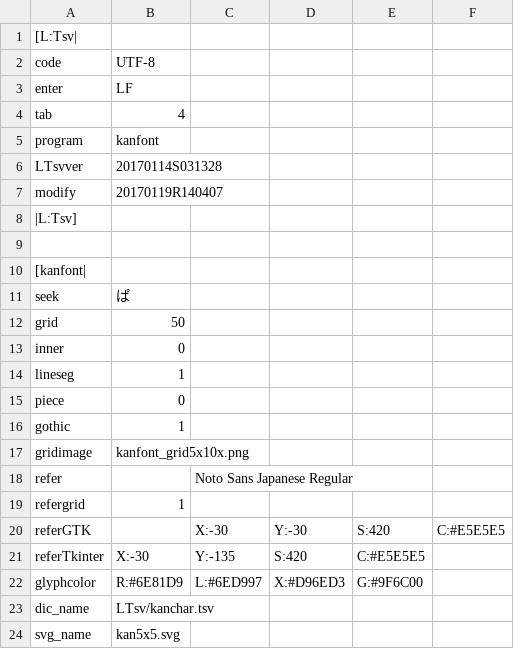
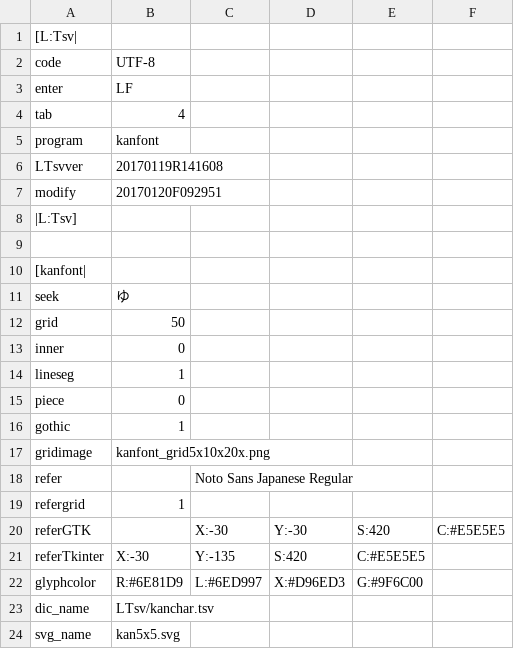
Before and after one commit to ooblog/LTsv10kanedit, a TSV file: kanfont.tsv, drawn as a sheet; only a part is shown.

Commit message:
「5x10xTO5x10x20x.py」でとりあえず「LTsv/LTsv_glyph.py」の「LTsv_glyphSVG5x10x20x()」「LTsv_glyph5x10x20x()」関数テストの所まで。「kanfont.py」などの圧縮アルゴリズム交換はこれから。

```diff
--- a/kanfont.tsv
+++ b/kanfont.tsv
@@ -5,4 +5,4 @@ tab	4
 program	kanfont
-LTsvver	20170114S031328
-modify	20170119R140407
+LTsvver	20170119R141608
+modify	20170120F092951
 |L:Tsv]
@@ -10,3 +10,3 @@ modify	20170119R140407
 [kanfont|
-seek	ぱ
+seek	ゆ
 grid	50
@@ -16,3 +16,3 @@ piece	0
 gothic	1
-gridimage	kanfont_grid5x10x.png
+gridimage	kanfont_grid5x10x20x.png
 refer		Noto Sans Japanese Regular
```
Also changed, not shown: LTsv/LTsv_glyph.tsv, LTsv/LTsv_joy.tsv, 7 other files.
